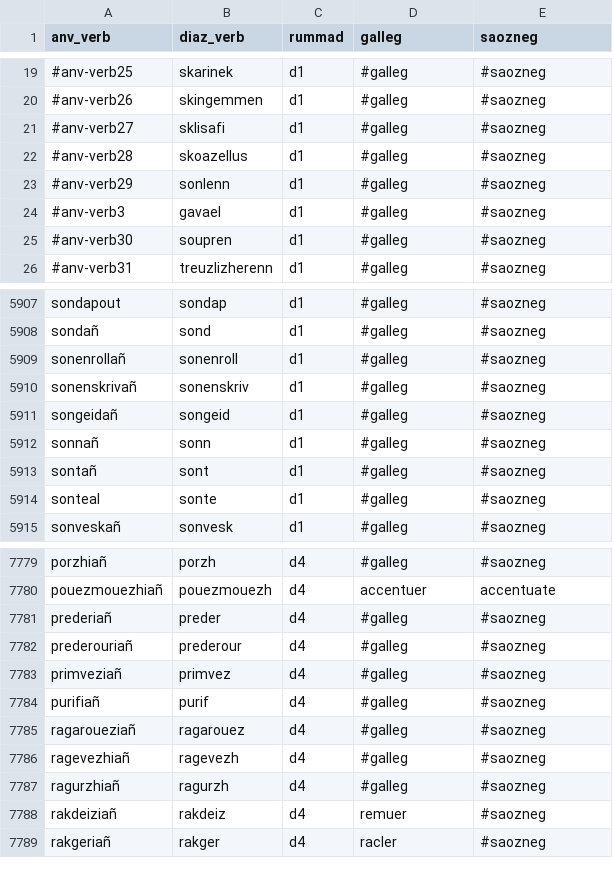
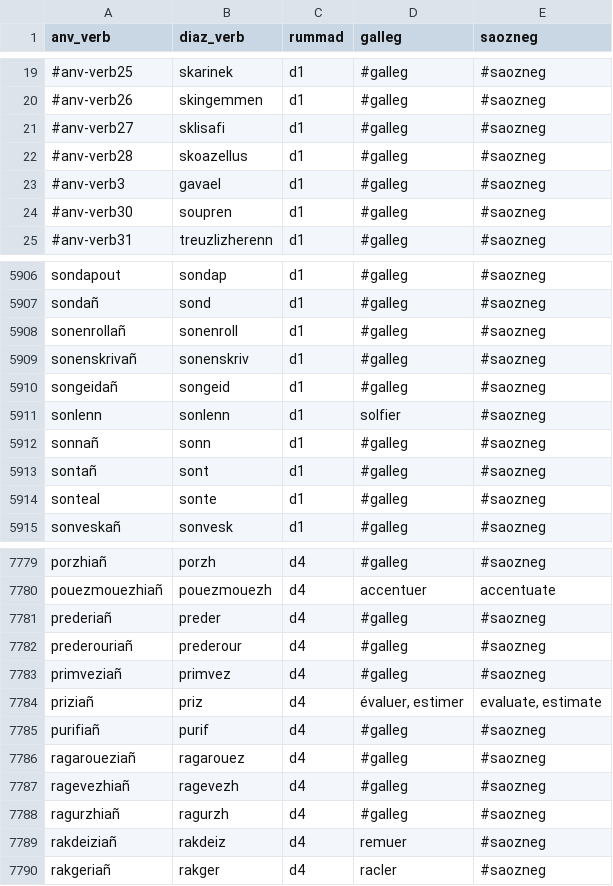
Before and after one commit to Drouizig/displeger-verbou, a CSV file: data/displeger_format.csv, drawn as a sheet; only a part is shown, gaps mark what is left out.

Commit message:
Update data from web

```diff
--- a/data/displeger_format.csv
+++ b/data/displeger_format.csv
@@ -22,3 +22,2 @@ anv_verb;diaz_verb;rummad;galleg;saozneg
 #anv-verb28;skoazellus;d1;#galleg;#saozneg
-#anv-verb29;sonlenn;d1;#galleg;#saozneg
 #anv-verb3;gavael;d1;#galleg;#saozneg
@@ -5911,2 +5910,3 @@ sonenskrivañ;sonenskriv;d1;#galleg;#saozneg
 songeidañ;songeid;d1;#galleg;#saozneg
+sonlenn;sonlenn;d1;solfier;#saozneg
 sonnañ;sonn;d1;#galleg;#saozneg
@@ -7783,2 +7783,3 @@ prederouriañ;prederour;d4;#galleg;#saozneg
 primveziañ;primvez;d4;#galleg;#saozneg
+priziañ;priz;d4;évaluer, estimer;evaluate, estimate
 purifiañ;purif;d4;#galleg;#saozneg
```
